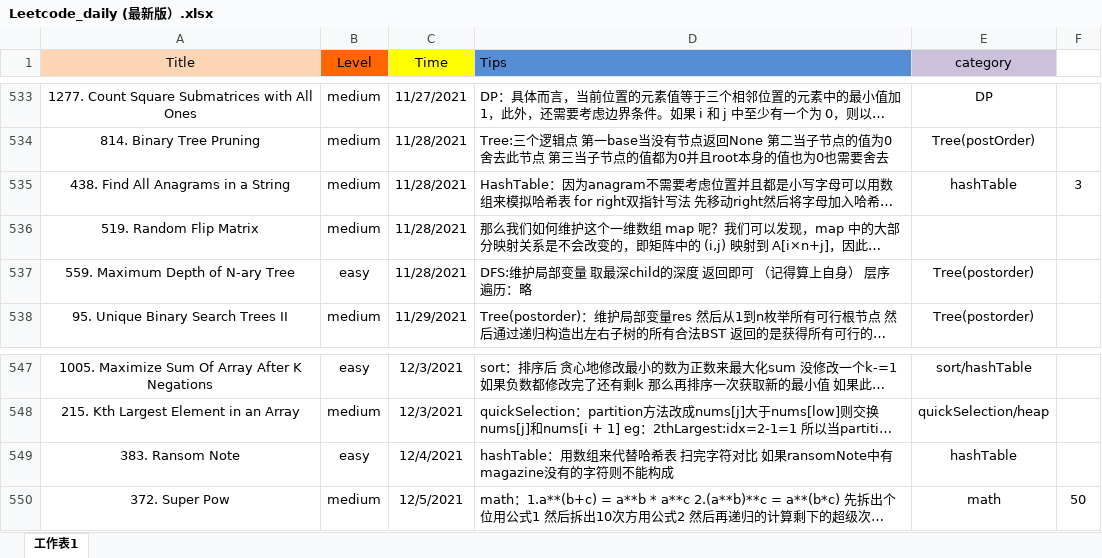
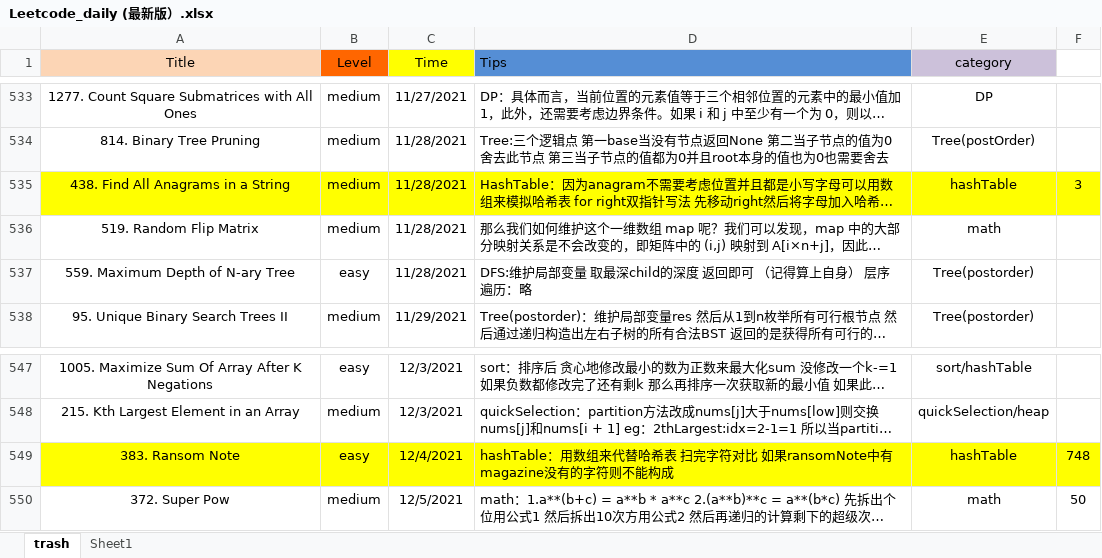
Before and after one commit to user1689/91_leetcode_memo, an Excel workbook: daily/Leetcode_daily (最新版）.xlsx, sheet trash, drawn as a sheet; only a part is shown, gaps mark what is left out; long unchanged cells end in …; values as stored, in another font and other column widths than the file's, no borders; the diff names each change by its address in the sheet, - before the commit and + after, or states it on an @@ line.

Commit message:
Add files via upload

```diff
--- a/daily/Leetcode_daily (最新版）.xlsx (sheet trash)
+++ b/daily/Leetcode_daily (最新版）.xlsx (sheet trash)
-sheet tab: 工作表1
+sheet tab: trash
+sheet tab: Sheet1
-A535:F535 fill: none
+A535:F535 fill: #FFFF00
-E536 (category): (empty)
+E536 (category): math
-A549:F549 fill: none
+A549:F549 fill: #FFFF00
-F549: (empty)
+F549: 748
```
